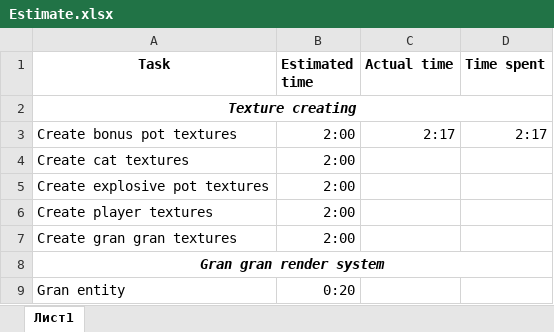
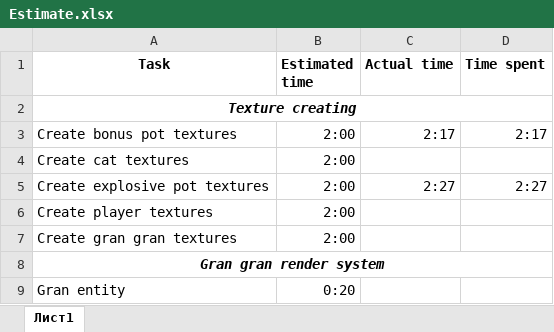
Before and after one commit to HighstoneGD/Android-Game, an Excel workbook: Estimate.xlsx, sheet Лист1, drawn as a sheet; only a part is shown; values as stored, in another font and other column widths than the file's, no borders; the diff names each change by its address in the sheet, - before the commit and + after, or states it on an @@ line.

```diff
--- a/Estimate.xlsx (sheet Лист1)
+++ b/Estimate.xlsx (sheet Лист1)
-C5 (Actual time): (empty)
+C5 (Actual time): 2:27
-D5 (Time spent): (empty)
+D5 (Time spent): 2:27
```
Also changed, not shown: 28 other files.
